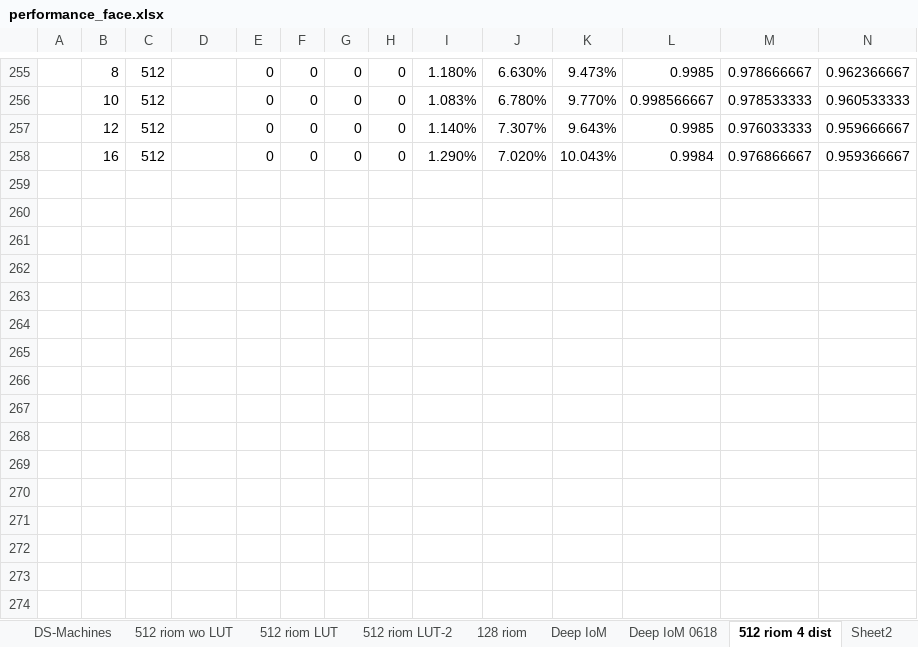
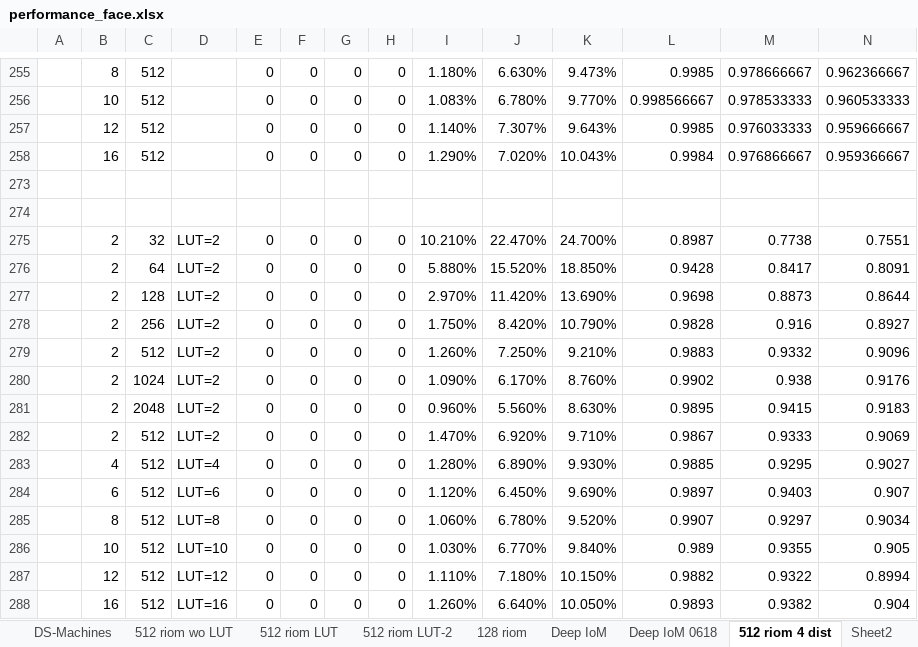
Before and after one commit to xingbod/DeepRankHashing4CancellableFace, an Excel workbook: doc/performance_face.xlsx, sheet 512 riom 4 dist, drawn as a sheet; only a part is shown, gaps mark what is left out; values as stored, in another font and other column widths than the file's, no borders; conditional formats not drawn; rows hold the shown columns only; the diff names each change by its address in the sheet, - before the commit and + after, or states it on an @@ line.

```diff
--- a/doc/performance_face.xlsx (sheet 512 riom 4 dist)
+++ b/doc/performance_face.xlsx (sheet 512 riom 4 dist)
+row 273: (empty)
+row 274: (empty)
+row 275:  | 2 | 32 | LUT=2 | 0 | 0 | 0 | 0 | 10.210% | 22.470% | 24.700% | 0.8987 | 0.7738 | 0.7551
+row 276:  | 2 | 64 | LUT=2 | 0 | 0 | 0 | 0 | 5.880% | 15.520% | 18.850% | 0.9428 | 0.8417 | 0.8091
+row 277:  | 2 | 128 | LUT=2 | 0 | 0 | 0 | 0 | 2.970% | 11.420% | 13.690% | 0.9698 | 0.8873 | 0.8644
+row 278:  | 2 | 256 | LUT=2 | 0 | 0 | 0 | 0 | 1.750% | 8.420% | 10.790% | 0.9828 | 0.916 | 0.8927
+row 279:  | 2 | 512 | LUT=2 | 0 | 0 | 0 | 0 | 1.260% | 7.250% | 9.210% | 0.9883 | 0.9332 | 0.9096
+row 280:  | 2 | 1024 | LUT=2 | 0 | 0 | 0 | 0 | 1.090% | 6.170% | 8.760% | 0.9902 | 0.938 | 0.9176
+row 281:  | 2 | 2048 | LUT=2 | 0 | 0 | 0 | 0 | 0.960% | 5.560% | 8.630% | 0.9895 | 0.9415 | 0.9183
+row 282:  | 2 | 512 | LUT=2 | 0 | 0 | 0 | 0 | 1.470% | 6.920% | 9.710% | 0.9867 | 0.9333 | 0.9069
+row 283:  | 4 | 512 | LUT=4 | 0 | 0 | 0 | 0 | 1.280% | 6.890% | 9.930% | 0.9885 | 0.9295 | 0.9027
+row 284:  | 6 | 512 | LUT=6 | 0 | 0 | 0 | 0 | 1.120% | 6.450% | 9.690% | 0.9897 | 0.9403 | 0.907
+row 285:  | 8 | 512 | LUT=8 | 0 | 0 | 0 | 0 | 1.060% | 6.780% | 9.520% | 0.9907 | 0.9297 | 0.9034
+row 286:  | 10 | 512 | LUT=10 | 0 | 0 | 0 | 0 | 1.030% | 6.770% | 9.840% | 0.989 | 0.9355 | 0.905
+row 287:  | 12 | 512 | LUT=12 | 0 | 0 | 0 | 0 | 1.110% | 7.180% | 10.150% | 0.9882 | 0.9322 | 0.8994
+row 288:  | 16 | 512 | LUT=16 | 0 | 0 | 0 | 0 | 1.260% | 6.640% | 10.050% | 0.9893 | 0.9382 | 0.904
```
Also changed, not shown: sheet Sheet2, sheet Deep IoM 0618, 1 other file.
